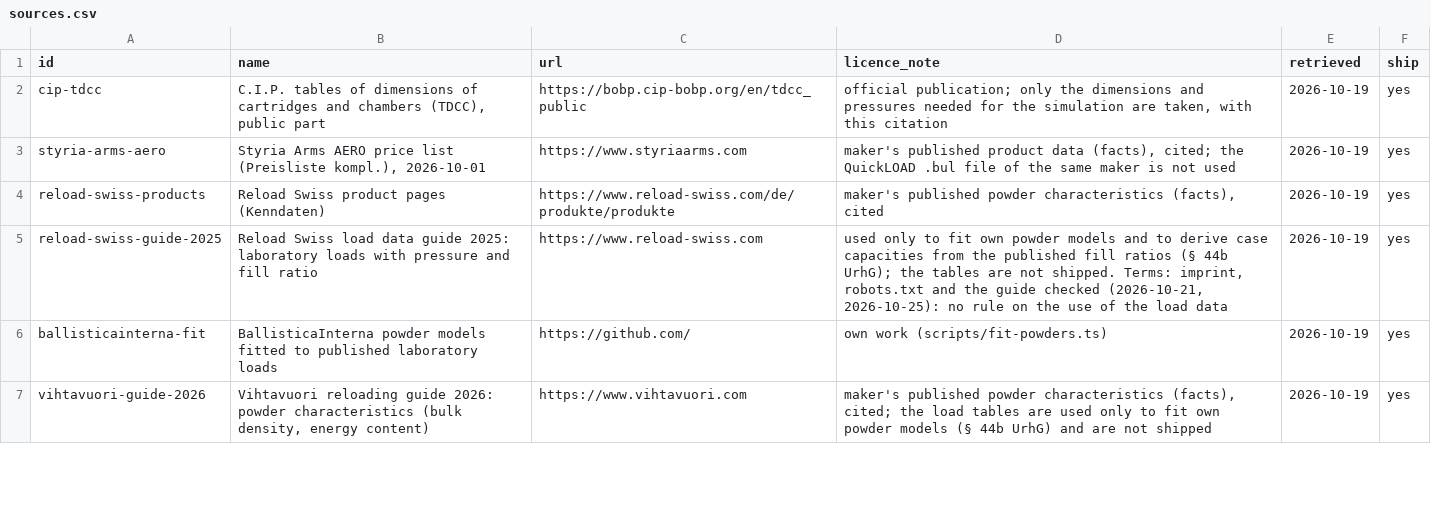
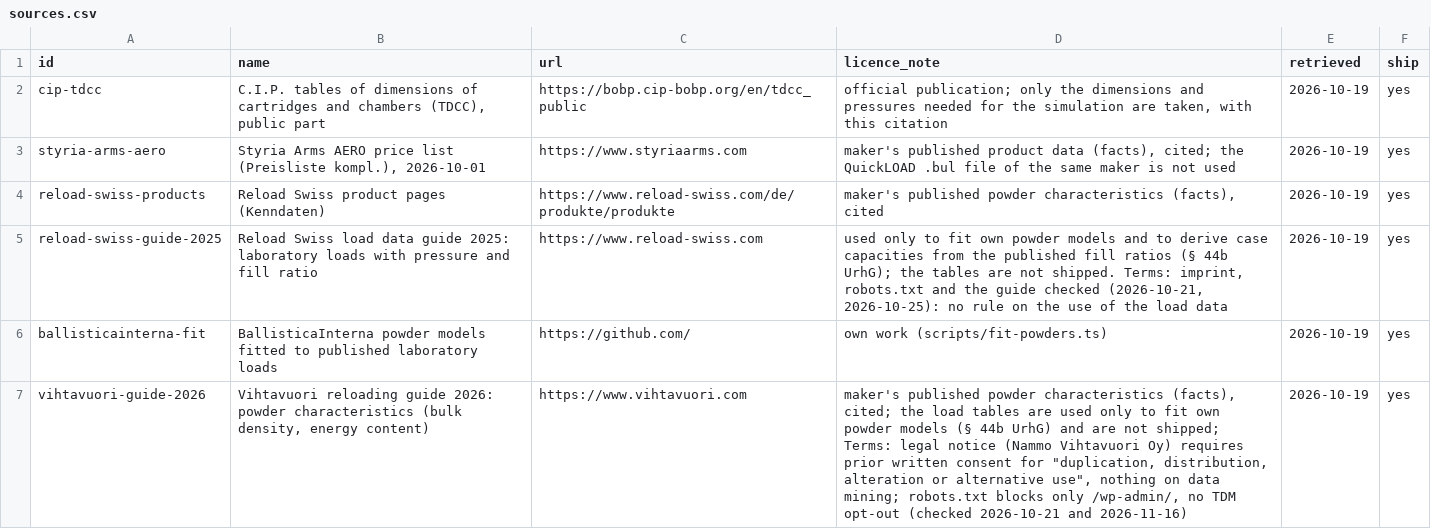
Before and after one commit to kiliankoller/ballistica-interna, a CSV file: data/sources.csv, drawn as a sheet; only a part is shown; the diff covers the shown part only.

```diff
--- a/data/sources.csv
+++ b/data/sources.csv
@@ -6,2 +6,2 @@ reload-swiss-guide-2025,"Reload Swiss load data guide 2025: laboratory loads wit
 ballisticainterna-fit,"BallisticaInterna powder models fitted to published laboratory loads",https://github.com/,"own work (scripts/fit-powders.ts)",2026-10-19,yes
-vihtavuori-guide-2026,"Vihtavuori reloading guide 2026: powder characteristics (bulk density, energy content)",https://www.vihtavuori.com,"maker's published powder characteristics (facts), cited; the load tables are used only to fit own powder models (§ 44b UrhG) and are not shipped",2026-10-19,yes
+vihtavuori-guide-2026,"Vihtavuori reloading guide 2026: powder characteristics (bulk density, energy content)",https://www.vihtavuori.com,"maker's published powder characteristics (facts), cited; the load tables are used only to fit own powder models (§ 44b UrhG) and are not shipped; Terms: legal notice (Nammo Vihtavuori Oy) requires prior written consent for ""duplication, distribution, alteration or alternative use"", nothing on data mining; robots.txt blocks only /wp-admin/, no TDM opt-out (checked 2026-10-21 and 2026-11-16)",2026-10-19,yes
```
Also changed, not shown: 3 edited cells elsewhere in this file.
